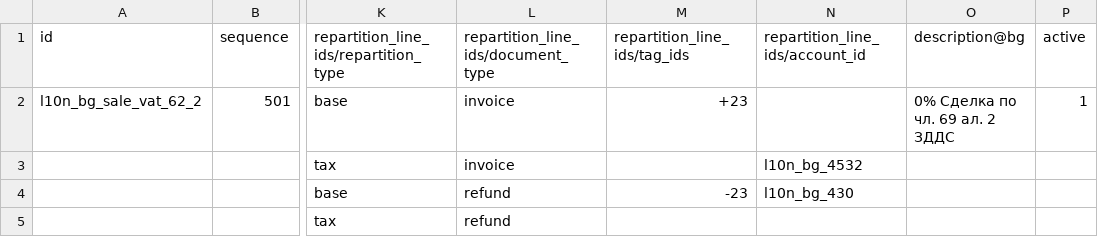
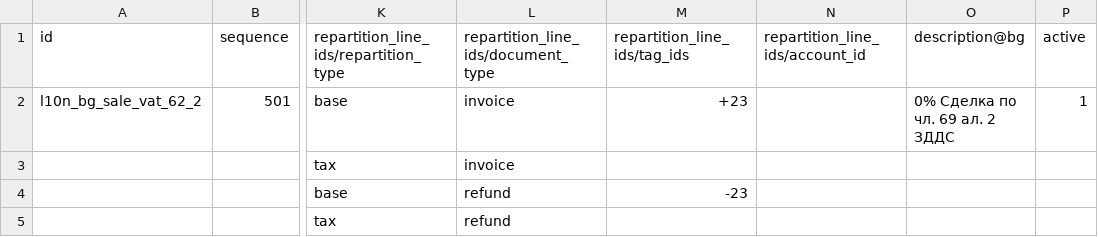
Before and after one commit to rosenvladimirov/l10n-bulgaria, a CSV file: l10n_bg_config_plugins_art_69_2/data/template/account.tax-bg.csv, drawn as a sheet; only a part is shown, gaps mark what is left out; the diff names each change by its address in the sheet, - before the commit and + after, or states it on an @@ line.

Commit message:
Update `account.tax-bg.csv`: adjust repartition lines for `Art. 69(2)` VAT tax

```diff
--- a/l10n_bg_config_plugins_art_69_2/data/template/account.tax-bg.csv
+++ b/l10n_bg_config_plugins_art_69_2/data/template/account.tax-bg.csv
-N3 (repartition_line_ids/account_id): l10n_bg_4532
+N3 (repartition_line_ids/account_id): (empty)
-N4 (repartition_line_ids/account_id): l10n_bg_430
+N4 (repartition_line_ids/account_id): (empty)
```
